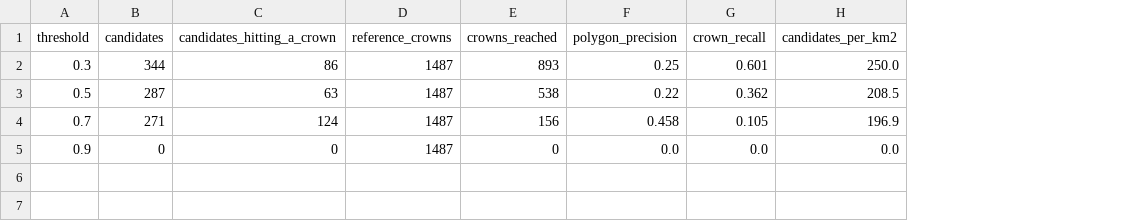
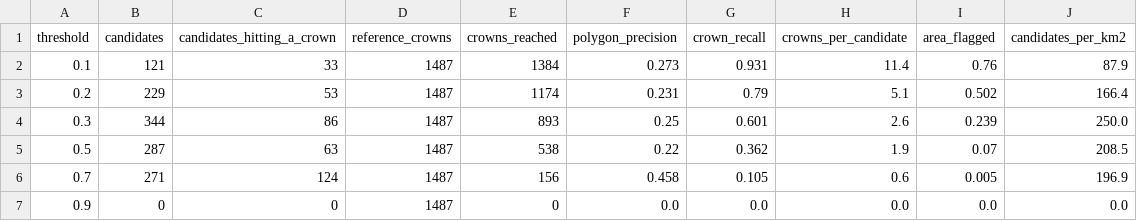
Before and after one commit to seamusrobertmurphy/alaska-spruce-beetle-susceptibility-map, a CSV file: 03.outputs/crown_operating_point.csv, drawn as a sheet; addresses are those after the commit; the diff names each change by its address in the sheet, - before the commit and + after, or states it on an @@ line.

Commit message:
Sweep the operating point down to a threshold of 0.1
Crown recall was still rising at 0.3, the lowest threshold first measured, so
0.3 was the edge of the sweep rather than a best point. Below it the mask
merges: at 0.1 the queue reaches 1,384 of 1,487 crowns from 121 candidates,
fewer candidates than 0.3 and more crowns, because separate crowns join into
one blob. Candidates per square kilometre is therefore a workload measure only
while a candidate is roughly one crown, and it stops being one below 0.3.

Two columns say when that happens: crowns reached per candidate, 11.4 at 0.1
against 1.9 at 0.5, and the share of scored area flagged, 76 per cent against
7. One set of probability maps serves every threshold, so the extra rows cost
polygonisation alone.

The usable range ends near 0.3, where crown recall is 0.60 and each candidate
holds 2.6 crowns. Four crowns in ten are never proposed there, which is a limit
of the network rather than of the threshold.

```diff
--- a/03.outputs/crown_operating_point.csv
+++ b/03.outputs/crown_operating_point.csv
+column H (crowns_per_candidate), rows 4-7: 2.6 | 1.9 | 0.6 | 0.0
+column I (area_flagged), rows 4-7: 0.239 | 0.07 | 0.005 | 0.0
+row 2: 0.1 | 121 | 33 | 1487 | 1384 | 0.273 | 0.931 | 11.4 | 0.76 | 87.9
+row 3: 0.2 | 229 | 53 | 1487 | 1174 | 0.231 | 0.79 | 5.1 | 0.502 | 166.4
```
Also changed, not shown: 1 other file.
